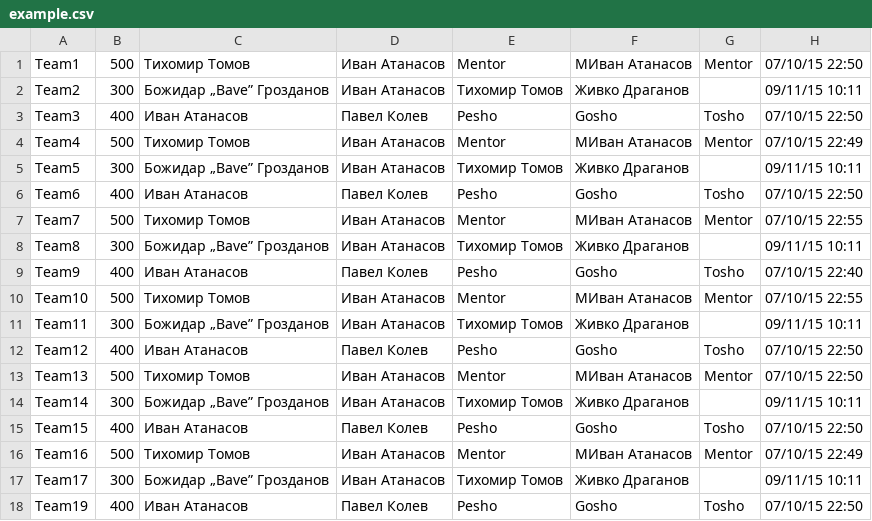
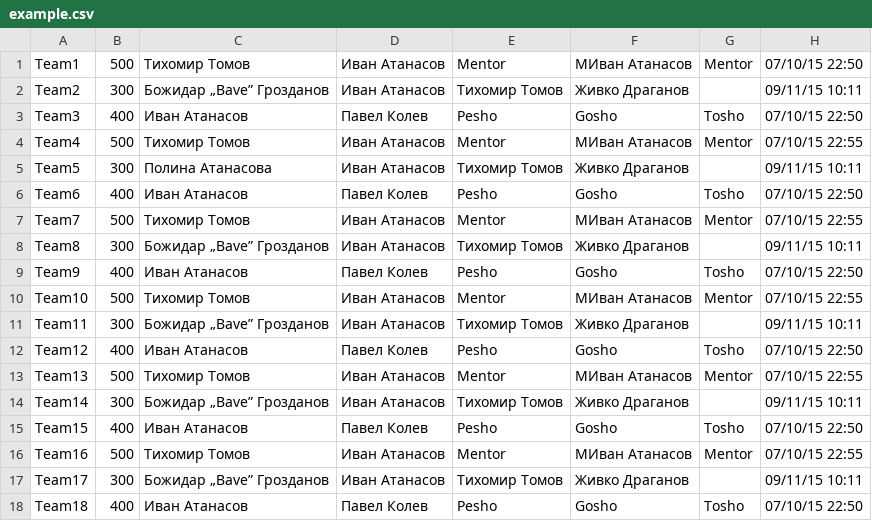
Before and after one commit to alexnad/HackFMI-Matcher, a CSV file: example.csv, drawn as a sheet.

```diff
--- a/example.csv
+++ b/example.csv
@@ -3,4 +3,4 @@ Team2 , 300 , Божидар „Bave” Грозданов , Иван Атана
 Team3 , 400 , Иван Атанасов , Павел Колев , Pesho , Gosho , Tosho , 07/10/15 22:50
-Team4 , 500 , Тихомир Томов , Иван Атанасов , Mentor , MИван Атанасов , Mentor , 07/10/15 22:49
-Team5 , 300 , Божидар „Bave” Грозданов , Иван Атанасов , Тихомир Томов , Живко Драганов ,  , 09/11/15 10:11
+Team4 , 500 , Тихомир Томов , Иван Атанасов , Mentor , MИван Атанасов , Mentor , 07/10/15 22:55
+Team5 , 300 , Полина Атанасова , Иван Атанасов , Тихомир Томов , Живко Драганов ,  , 09/11/15 10:11
 Team6 , 400 , Иван Атанасов , Павел Колев , Pesho , Gosho , Tosho , 07/10/15 22:50
@@ -8,3 +8,3 @@ Team7 , 500 , Тихомир Томов , Иван Атанасов , Mentor , M
 Team8 , 300 , Божидар „Bave” Грозданов , Иван Атанасов , Тихомир Томов , Живко Драганов ,  , 09/11/15 10:11
-Team9 , 400 , Иван Атанасов , Павел Колев , Pesho , Gosho , Tosho , 07/10/15 22:40
+Team9 , 400 , Иван Атанасов , Павел Колев , Pesho , Gosho , Tosho , 07/10/15 22:50
 Team10 , 500 , Тихомир Томов , Иван Атанасов , Mentor , MИван Атанасов , Mentor , 07/10/15 22:55
@@ -12,7 +12,7 @@ Team11 , 300 , Божидар „Bave” Грозданов , Иван Атан
 Team12 , 400 , Иван Атанасов , Павел Колев , Pesho , Gosho , Tosho , 07/10/15 22:50
-Team13 , 500 , Тихомир Томов , Иван Атанасов , Mentor , MИван Атанасов , Mentor , 07/10/15 22:50
+Team13 , 500 , Тихомир Томов , Иван Атанасов , Mentor , MИван Атанасов , Mentor , 07/10/15 22:55
 Team14 , 300 , Божидар „Bave” Грозданов , Иван Атанасов , Тихомир Томов , Живко Драганов ,  , 09/11/15 10:11
 Team15 , 400 , Иван Атанасов , Павел Колев , Pesho , Gosho , Tosho , 07/10/15 22:50
-Team16 , 500 , Тихомир Томов , Иван Атанасов , Mentor , MИван Атанасов , Mentor , 07/10/15 22:49
+Team16 , 500 , Тихомир Томов , Иван Атанасов , Mentor , MИван Атанасов , Mentor , 07/10/15 22:55
 Team17 , 300 , Божидар „Bave” Грозданов , Иван Атанасов , Тихомир Томов , Живко Драганов ,  , 09/11/15 10:11
-Team19 , 400 , Иван Атанасов , Павел Колев , Pesho , Gosho , Tosho , 07/10/15 22:50
+Team18 , 400 , Иван Атанасов , Павел Колев , Pesho , Gosho , Tosho , 07/10/15 22:50
```
Also changed, not shown: 1 other file.
